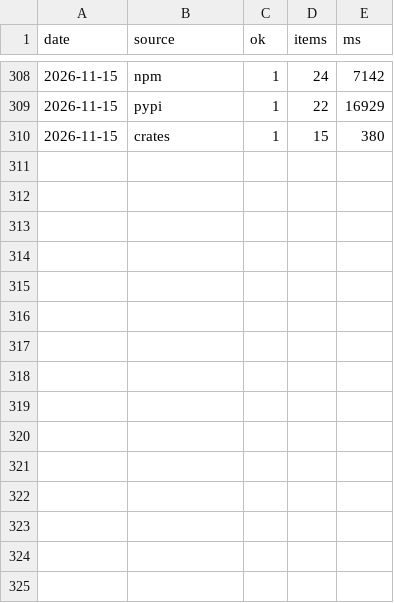
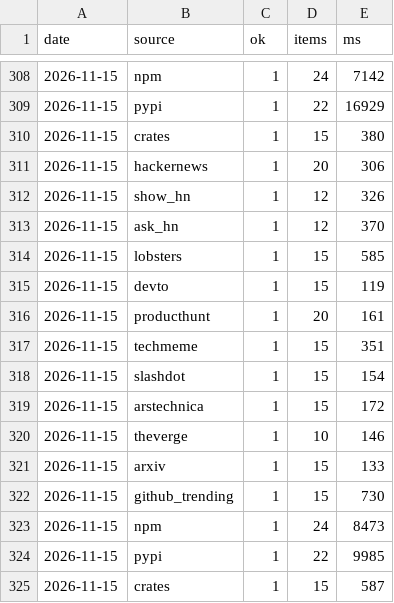
Before and after one commit to zalize-com/trendscope, a CSV file: data/health-log.csv, drawn as a sheet; only a part is shown, gaps mark what is left out; the diff names each change by its address in the sheet, - before the commit and + after, or states it on an @@ line.

```diff
--- a/data/health-log.csv
+++ b/data/health-log.csv
+row 311: 2026-11-15 | hackernews | 1 | 20 | 306
+row 312: 2026-11-15 | show_hn | 1 | 12 | 326
+row 313: 2026-11-15 | ask_hn | 1 | 12 | 370
+row 314: 2026-11-15 | lobsters | 1 | 15 | 585
+row 315: 2026-11-15 | devto | 1 | 15 | 119
+row 316: 2026-11-15 | producthunt | 1 | 20 | 161
+row 317: 2026-11-15 | techmeme | 1 | 15 | 351
+row 318: 2026-11-15 | slashdot | 1 | 15 | 154
+row 319: 2026-11-15 | arstechnica | 1 | 15 | 172
+row 320: 2026-11-15 | theverge | 1 | 10 | 146
+row 321: 2026-11-15 | arxiv | 1 | 15 | 133
+row 322: 2026-11-15 | github_trending | 1 | 15 | 730
+row 323: 2026-11-15 | npm | 1 | 24 | 8473
+row 324: 2026-11-15 | pypi | 1 | 22 | 9985
+row 325: 2026-11-15 | crates | 1 | 15 | 587
```
Also changed, not shown: data/daily/2026-11-15.csv, data/hiring-history.csv, 14 other files.
